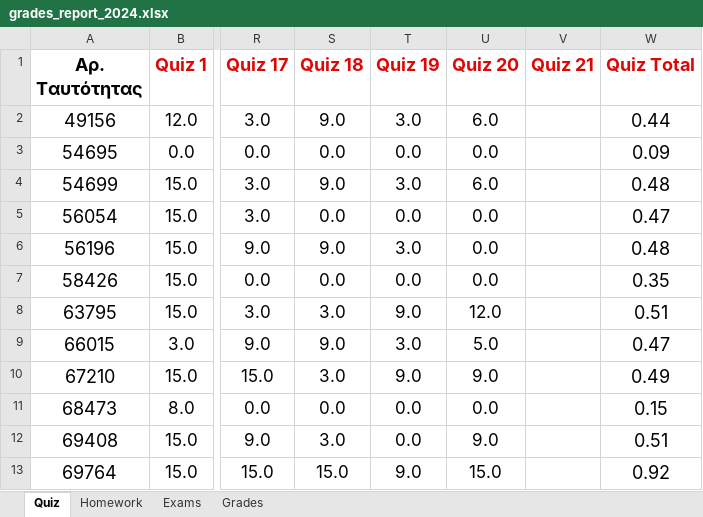
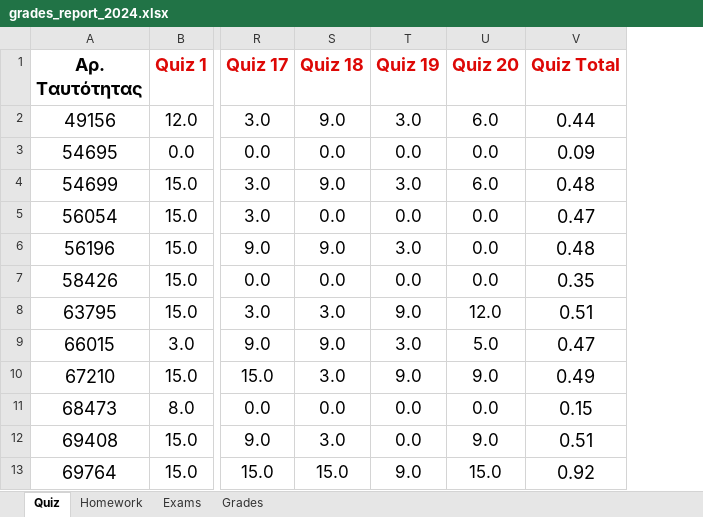
Before and after one commit to ptohos/ptohos.github.io, an Excel workbook: phy112/Grades/grades_report_2024.xlsx, sheet Quiz, drawn as a sheet; only a part is shown, gaps mark what is left out; values as stored, in another font and other column widths than the file's, no borders; the diff names each change by its address in the sheet, - before the commit and + after, or states it on an @@ line.

```diff
--- a/phy112/Grades/grades_report_2024.xlsx (sheet Quiz)
+++ b/phy112/Grades/grades_report_2024.xlsx (sheet Quiz)
-column V (Quiz 21), empty
```
Also changed, not shown: sheet Homework, sheet Grades, formulas that keep their value.
